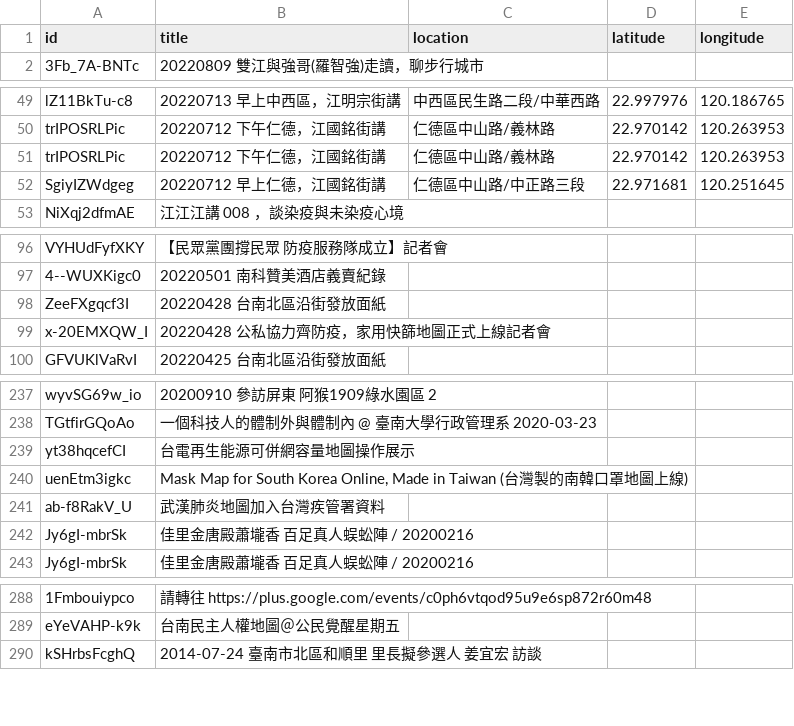
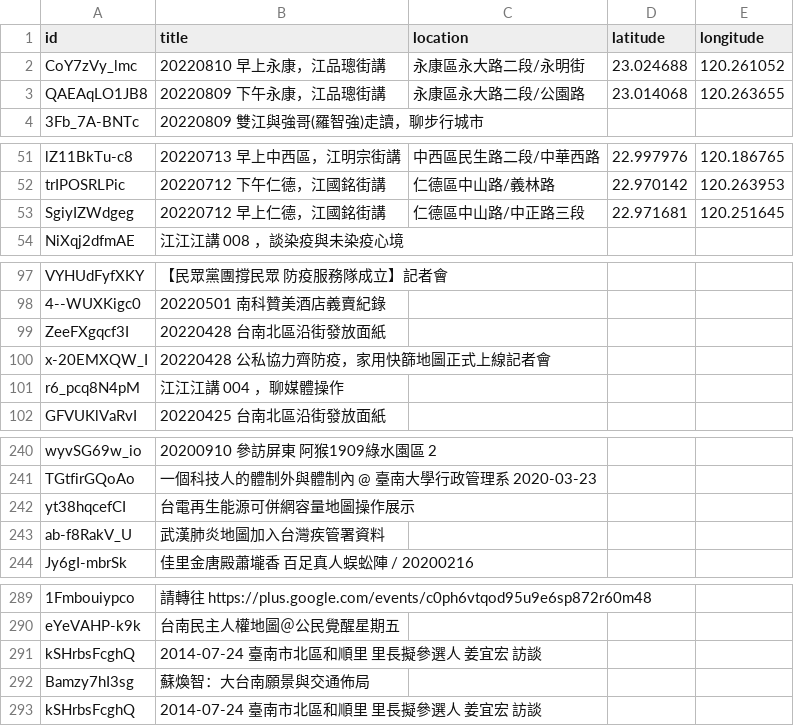
Before and after one commit to kiang/tainan.olc.tw, a CSV file: docs/json/youtube/list.csv, drawn as a sheet; only a part is shown, gaps mark what is left out; removed rows and columns are numbered as before the commit, all else as after; the diff covers the shown part only; the diff names each change by its address in the sheet, - before the commit and + after, or states it on an @@ line.

Commit message:
update data

```diff
--- a/docs/json/youtube/list.csv
+++ b/docs/json/youtube/list.csv
+row 2: CoY7zVy_lmc | 20220810 早上永康，江品璁街講 | 永康區永大路二段/永明街 | 23.024688 | 120.261052
+row 3: QAEAqLO1JB8 | 20220809 下午永康，江品璁街講 | 永康區永大路二段/公園路 | 23.014068 | 120.263655
-row 51: trIPOSRLPic | 20220712 下午仁德，江國銘街講 | 仁德區中山路/義林路 | 22.970142 | 120.263953
+row 101: r6_pcq8N4pM | 江江江講 004 ，聊媒體操作
-row 240: uenEtm3igkc | Mask Map for South Korea Online, Made in Taiwan (台灣製的南韓口罩地圖上線)
-row 242: Jy6gI-mbrSk | 佳里金唐殿蕭壠香 百足真人蜈蚣陣 / 20200216
+row 291: kSHrbsFcghQ | 2014-07-24 臺南市北區和順里 里長擬參選人 姜宜宏 訪談
+row 292: Bamzy7hI3sg | 蘇煥智：大台南願景與交通佈局
```
Also changed, not shown: 1 added row elsewhere in this file, 11 other files.
